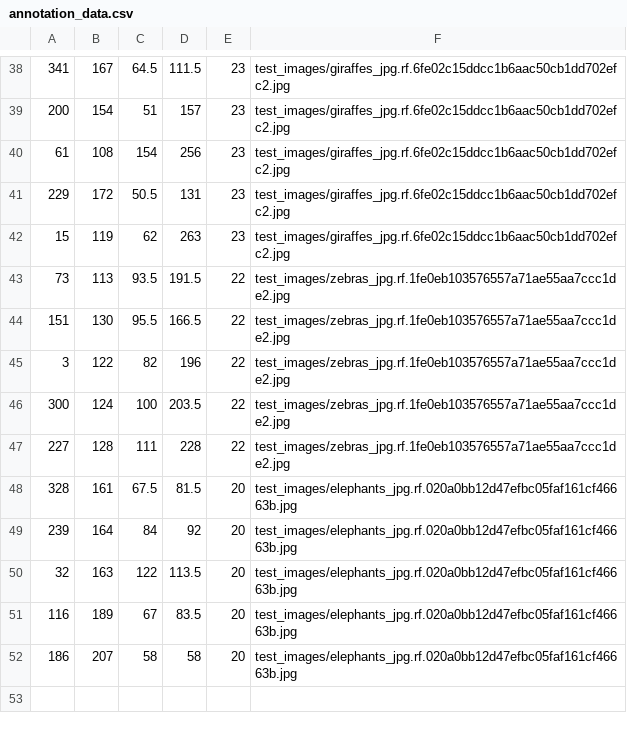
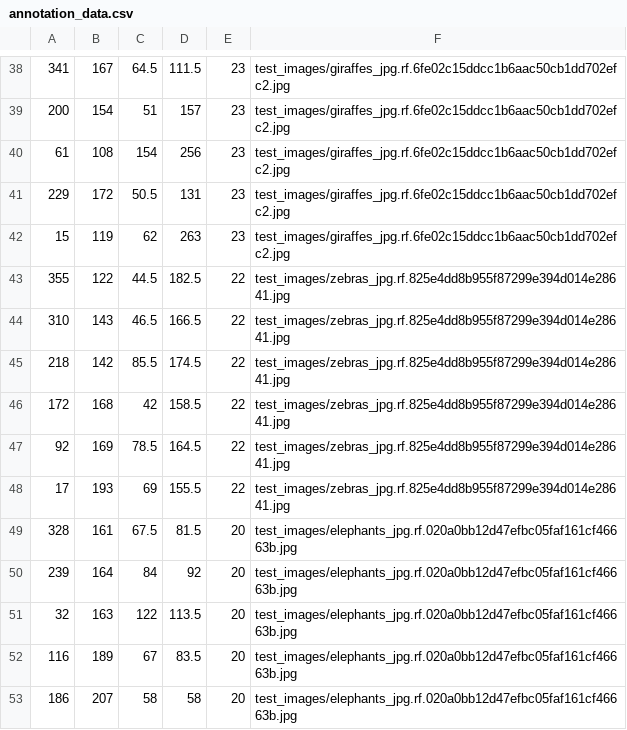
Before and after one commit to DanielBozanic/animal-detection, a CSV file: YoloV3/data/annotation_data.csv, drawn as a sheet; only a part is shown, gaps mark what is left out; removed rows and columns are numbered as before the commit, all else as after; the diff names each change by its address in the sheet, - before the commit and + after, or states it on an @@ line.

```diff
--- a/YoloV3/data/annotation_data.csv
+++ b/YoloV3/data/annotation_data.csv
-row 43: 73 | 113 | 93.5 | 191.5 | 22 | test_images/zebras_jpg.rf.1fe0eb103576557a71ae55aa7ccc1de2.jpg
-row 44: 151 | 130 | 95.5 | 166.5 | 22 | test_images/zebras_jpg.rf.1fe0eb103576557a71ae55aa7ccc1de2.jpg
-row 45: 3 | 122 | 82 | 196 | 22 | test_images/zebras_jpg.rf.1fe0eb103576557a71ae55aa7ccc1de2.jpg
-row 46: 300 | 124 | 100 | 203.5 | 22 | test_images/zebras_jpg.rf.1fe0eb103576557a71ae55aa7ccc1de2.jpg
-row 47: 227 | 128 | 111 | 228 | 22 | test_images/zebras_jpg.rf.1fe0eb103576557a71ae55aa7ccc1de2.jpg
+row 43: 355 | 122 | 44.5 | 182.5 | 22 | test_images/zebras_jpg.rf.825e4dd8b955f87299e394d014e28641.jpg
+row 44: 310 | 143 | 46.5 | 166.5 | 22 | test_images/zebras_jpg.rf.825e4dd8b955f87299e394d014e28641.jpg
+row 45: 218 | 142 | 85.5 | 174.5 | 22 | test_images/zebras_jpg.rf.825e4dd8b955f87299e394d014e28641.jpg
+row 46: 172 | 168 | 42 | 158.5 | 22 | test_images/zebras_jpg.rf.825e4dd8b955f87299e394d014e28641.jpg
+row 47: 92 | 169 | 78.5 | 164.5 | 22 | test_images/zebras_jpg.rf.825e4dd8b955f87299e394d014e28641.jpg
+row 48: 17 | 193 | 69 | 155.5 | 22 | test_images/zebras_jpg.rf.825e4dd8b955f87299e394d014e28641.jpg
```
Also changed, not shown: 6 other files.
